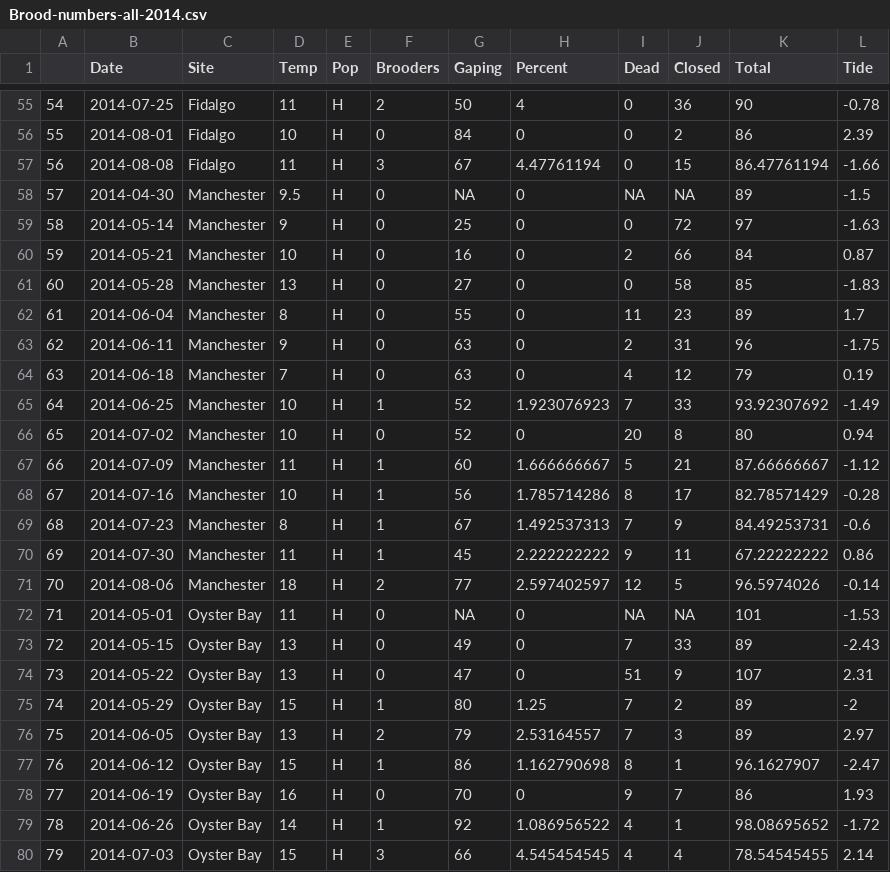
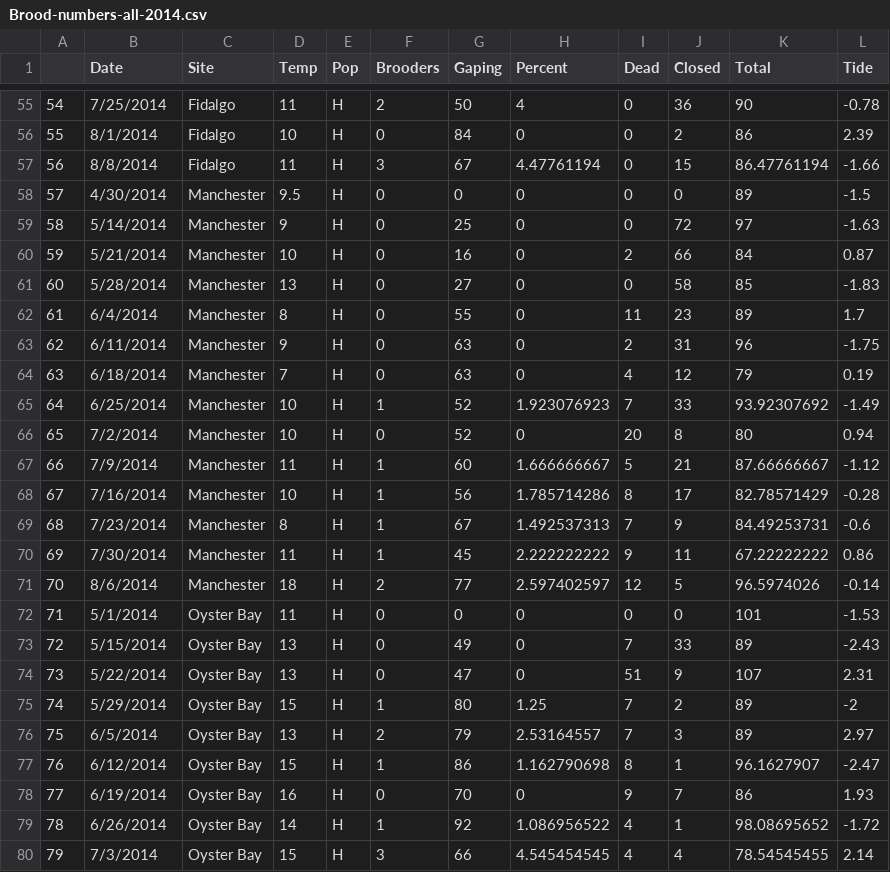
Before and after one commit to jheare/OluridaSurvey2014, a CSV file: data/Brood-numbers-all-2014.csv, drawn as a sheet; only a part is shown, gaps mark what is left out; the diff covers the shown part only.

```diff
--- a/data/Brood-numbers-all-2014.csv
+++ b/data/Brood-numbers-all-2014.csv
@@ -55,26 +55,26 @@
-"54",2014-07-25,"Fidalgo",11,"H",2,50,4,0,36,90,-0.78
-"55",2014-08-01,"Fidalgo",10,"H",0,84,0,0,2,86,2.39
-"56",2014-08-08,"Fidalgo",11,"H",3,67,4.47761194,0,15,86.47761194,-1.66
-"57",2014-04-30,"Manchester",9.5,"H",0,NA,0,NA,NA,89,-1.5
-"58",2014-05-14,"Manchester",9,"H",0,25,0,0,72,97,-1.63
-"59",2014-05-21,"Manchester",10,"H",0,16,0,2,66,84,0.87
-"60",2014-05-28,"Manchester",13,"H",0,27,0,0,58,85,-1.83
-"61",2014-06-04,"Manchester",8,"H",0,55,0,11,23,89,1.7
-"62",2014-06-11,"Manchester",9,"H",0,63,0,2,31,96,-1.75
-"63",2014-06-18,"Manchester",7,"H",0,63,0,4,12,79,0.19
-"64",2014-06-25,"Manchester",10,"H",1,52,1.923076923,7,33,93.92307692,-1.49
-"65",2014-07-02,"Manchester",10,"H",0,52,0,20,8,80,0.94
-"66",2014-07-09,"Manchester",11,"H",1,60,1.666666667,5,21,87.66666667,-1.12
-"67",2014-07-16,"Manchester",10,"H",1,56,1.785714286,8,17,82.78571429,-0.28
-"68",2014-07-23,"Manchester",8,"H",1,67,1.492537313,7,9,84.49253731,-0.6
-"69",2014-07-30,"Manchester",11,"H",1,45,2.222222222,9,11,67.22222222,0.86
-"70",2014-08-06,"Manchester",18,"H",2,77,2.597402597,12,5,96.5974026,-0.14
-"71",2014-05-01,"Oyster Bay",11,"H",0,NA,0,NA,NA,101,-1.53
-"72",2014-05-15,"Oyster Bay",13,"H",0,49,0,7,33,89,-2.43
-"73",2014-05-22,"Oyster Bay",13,"H",0,47,0,51,9,107,2.31
-"74",2014-05-29,"Oyster Bay",15,"H",1,80,1.25,7,2,89,-2
-"75",2014-06-05,"Oyster Bay",13,"H",2,79,2.53164557,7,3,89,2.97
-"76",2014-06-12,"Oyster Bay",15,"H",1,86,1.162790698,8,1,96.1627907,-2.47
-"77",2014-06-19,"Oyster Bay",16,"H",0,70,0,9,7,86,1.93
-"78",2014-06-26,"Oyster Bay",14,"H",1,92,1.086956522,4,1,98.08695652,-1.72
-"79",2014-07-03,"Oyster Bay",15,"H",3,66,4.545454545,4,4,78.54545455,2.14
+54,7/25/2014,Fidalgo,11,H,2,50,4,0,36,90,-0.78
+55,8/1/2014,Fidalgo,10,H,0,84,0,0,2,86,2.39
+56,8/8/2014,Fidalgo,11,H,3,67,4.47761194,0,15,86.47761194,-1.66
+57,4/30/2014,Manchester,9.5,H,0,0,0,0,0,89,-1.5
+58,5/14/2014,Manchester,9,H,0,25,0,0,72,97,-1.63
+59,5/21/2014,Manchester,10,H,0,16,0,2,66,84,0.87
+60,5/28/2014,Manchester,13,H,0,27,0,0,58,85,-1.83
+61,6/4/2014,Manchester,8,H,0,55,0,11,23,89,1.7
+62,6/11/2014,Manchester,9,H,0,63,0,2,31,96,-1.75
+63,6/18/2014,Manchester,7,H,0,63,0,4,12,79,0.19
+64,6/25/2014,Manchester,10,H,1,52,1.923076923,7,33,93.92307692,-1.49
+65,7/2/2014,Manchester,10,H,0,52,0,20,8,80,0.94
+66,7/9/2014,Manchester,11,H,1,60,1.666666667,5,21,87.66666667,-1.12
+67,7/16/2014,Manchester,10,H,1,56,1.785714286,8,17,82.78571429,-0.28
+68,7/23/2014,Manchester,8,H,1,67,1.492537313,7,9,84.49253731,-0.6
+69,7/30/2014,Manchester,11,H,1,45,2.222222222,9,11,67.22222222,0.86
+70,8/6/2014,Manchester,18,H,2,77,2.597402597,12,5,96.5974026,-0.14
+71,5/1/2014,Oyster Bay,11,H,0,0,0,0,0,101,-1.53
+72,5/15/2014,Oyster Bay,13,H,0,49,0,7,33,89,-2.43
+73,5/22/2014,Oyster Bay,13,H,0,47,0,51,9,107,2.31
+74,5/29/2014,Oyster Bay,15,H,1,80,1.25,7,2,89,-2
+75,6/5/2014,Oyster Bay,13,H,2,79,2.53164557,7,3,89,2.97
+76,6/12/2014,Oyster Bay,15,H,1,86,1.162790698,8,1,96.1627907,-2.47
+77,6/19/2014,Oyster Bay,16,H,0,70,0,9,7,86,1.93
+78,6/26/2014,Oyster Bay,14,H,1,92,1.086956522,4,1,98.08695652,-1.72
+79,7/3/2014,Oyster Bay,15,H,3,66,4.545454545,4,4,78.54545455,2.14
```
Also changed, not shown: 119 edited cells elsewhere in this file.
